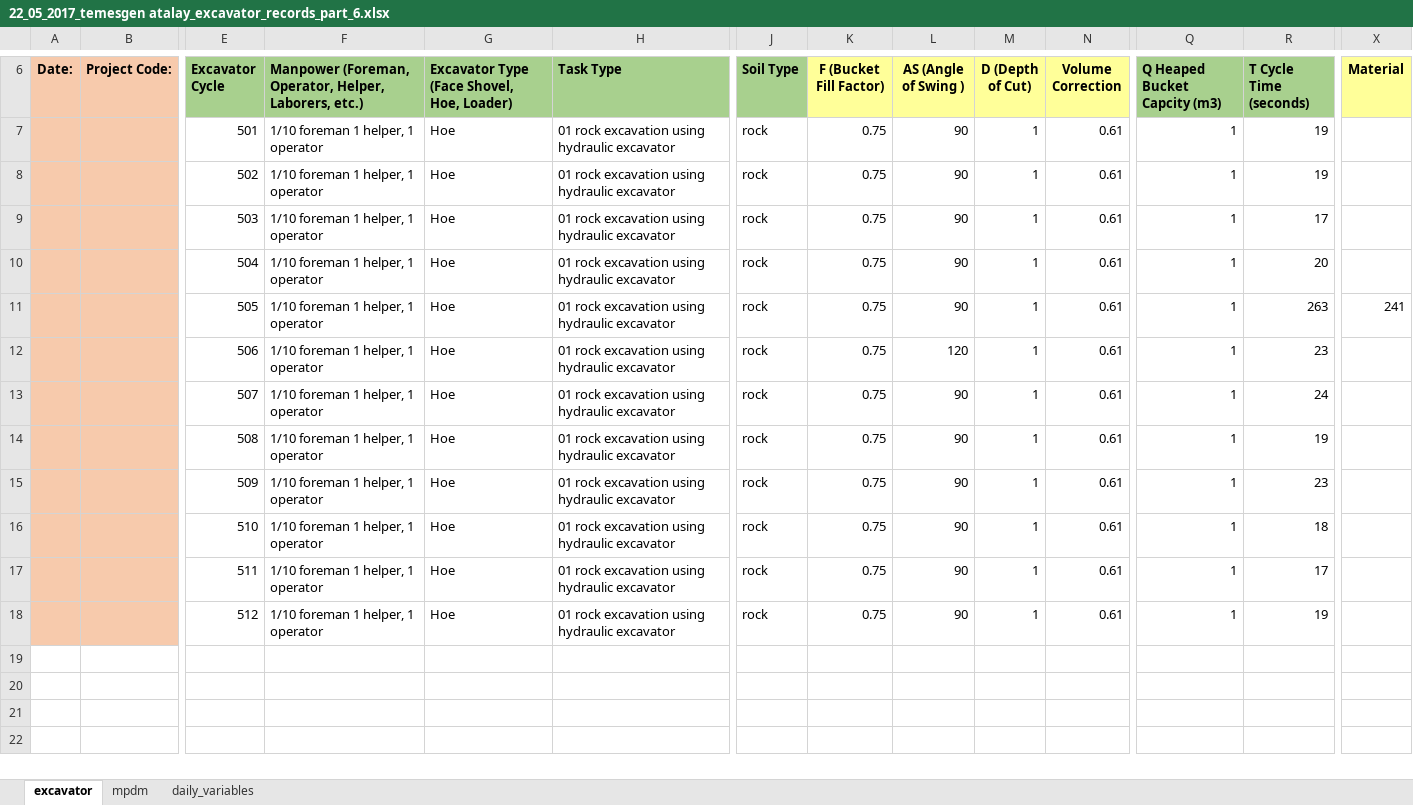
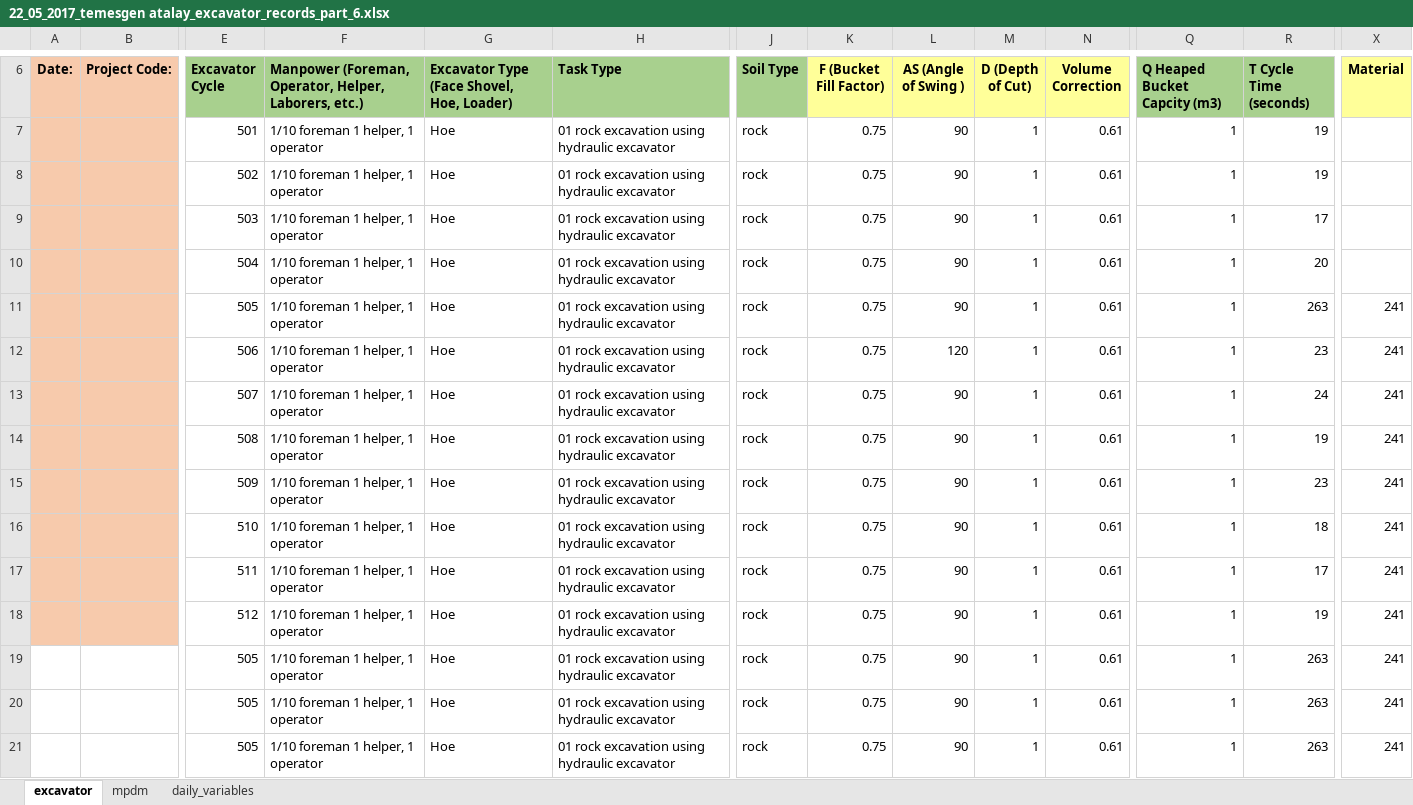
Before and after one commit to mgemoraw/cmi_data_processor, an Excel workbook: P012-excavator-split_data_files/22_05_2017_temesgen atalay_excavator_records_part_6.xlsx, sheet excavator, drawn as a sheet; only a part is shown, gaps mark what is left out; values as stored, in another font and other column widths than the file's, no borders; rows hold the shown columns only; the diff covers the shown part only; the diff names each change by its address in the sheet, - before the commit and + after, or states it on an @@ line.

```diff
--- a/P012-excavator-split_data_files/22_05_2017_temesgen atalay_excavator_records_part_6.xlsx (sheet excavator)
+++ b/P012-excavator-split_data_files/22_05_2017_temesgen atalay_excavator_records_part_6.xlsx (sheet excavator)
-X12:X18 (Material): (empty)
+X12:X18 (Material): 241
+row 19:  |  | 505 | 1/10 foreman 1 helper, 1 operator | Hoe | 01 rock excavation using hydraulic excavator | rock | 0.75 | 90 | 1 | 0.61 | 1 | 263 | 241
+row 20:  |  | 505 | 1/10 foreman 1 helper, 1 operator | Hoe | 01 rock excavation using hydraulic excavator | rock | 0.75 | 90 | 1 | 0.61 | 1 | 263 | 241
+row 21:  |  | 505 | 1/10 foreman 1 helper, 1 operator | Hoe | 01 rock excavation using hydraulic excavator | rock | 0.75 | 90 | 1 | 0.61 | 1 | 263 | 241
```
Also changed, not shown: 90 added rows elsewhere in this sheet, P012-excavator-split_data_files/06_07_2017_Yared_excavator_records_part_6.xlsx, P012-excavator-split_data_files/17_05_2017_cherinet_bisetegn _excavator_records_part_4.xlsx, 37 other files.
